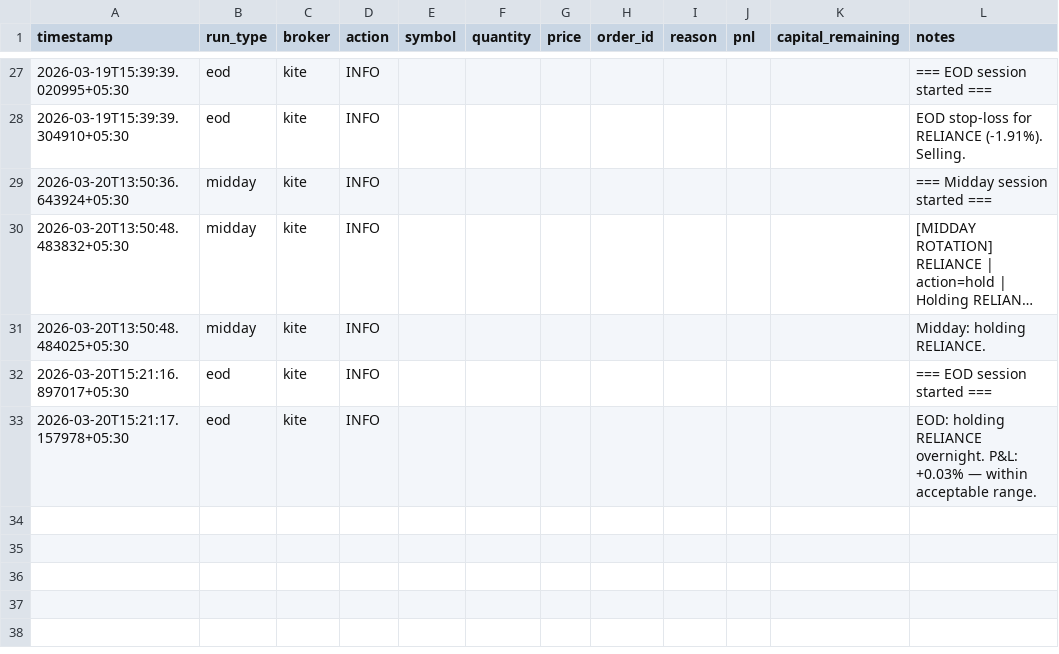
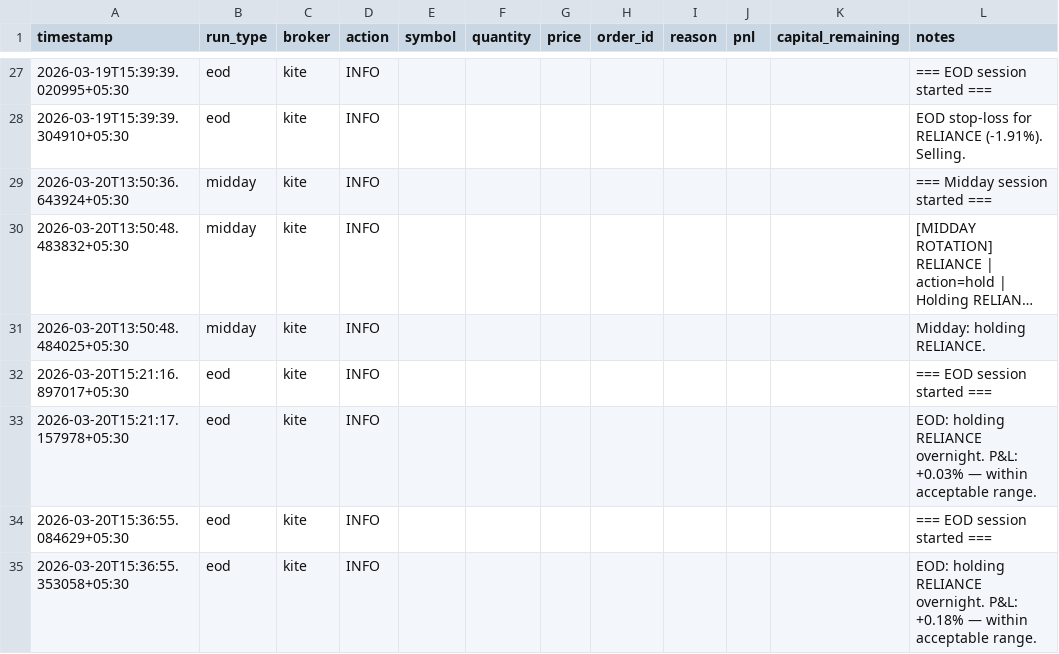
Before and after one commit to anagarwa/trading, a CSV file: logs/trading_log.csv, drawn as a sheet; only a part is shown, gaps mark what is left out; long unchanged cells end in ….

```diff
--- a/logs/trading_log.csv
+++ b/logs/trading_log.csv
@@ -33 +33,3 @@ timestamp,run_type,broker,action,symbol,quantity,price,order_id,reason,pnl,capit
 2026-03-20T15:21:17.157978+05:30,eod,kite,INFO,,,,,,,,EOD: holding RELIANCE overnight. P&L: +0.03% — within acceptable range.
+2026-03-20T15:36:55.084629+05:30,eod,kite,INFO,,,,,,,,=== EOD session started ===
+2026-03-20T15:36:55.353058+05:30,eod,kite,INFO,,,,,,,,EOD: holding RELIANCE overnight. P&L: +0.18% — within acceptable range.
```
Also changed, not shown: 1 other file.
